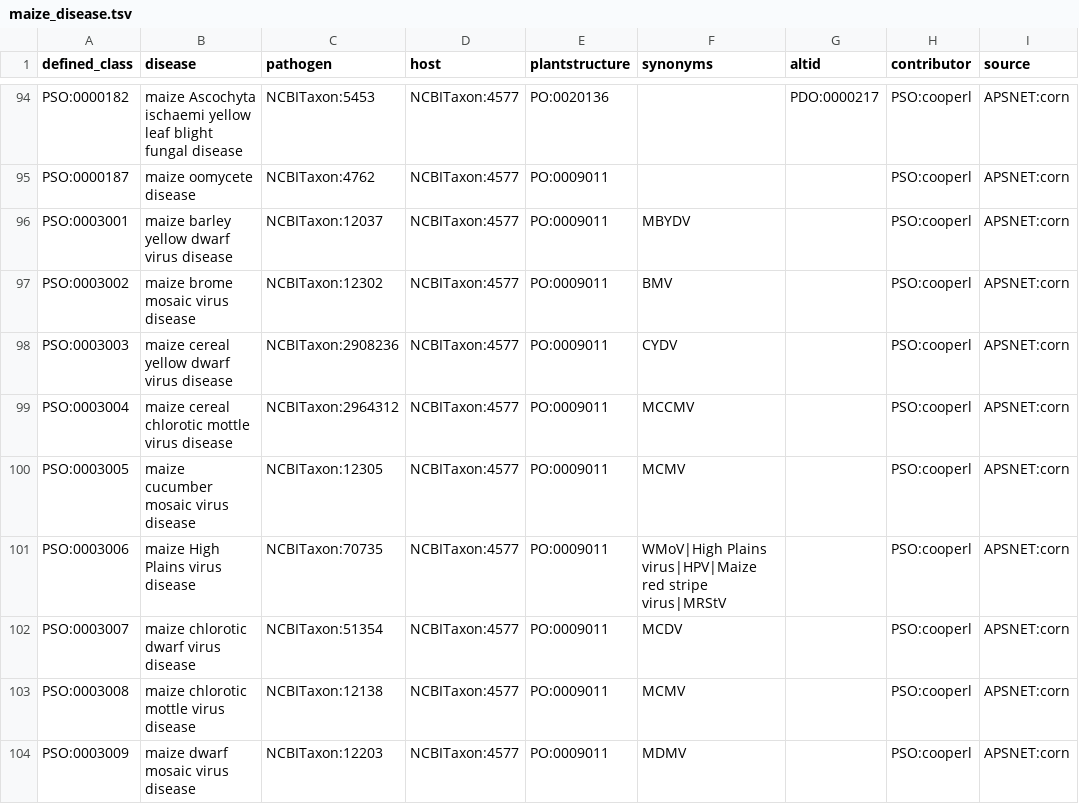
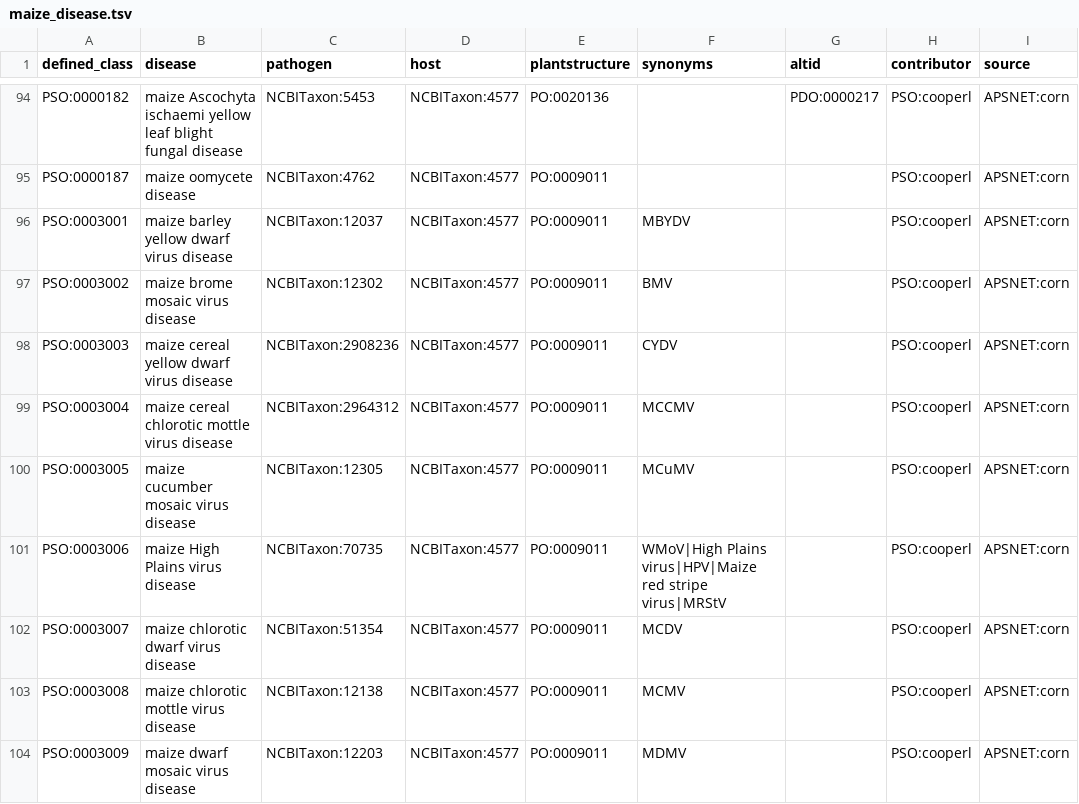
Before and after one commit to Planteome/plant-stress-ontology, a TSV file: src/patterns/data/default/maize_disease.tsv, drawn as a sheet; only a part is shown, gaps mark what is left out; the diff names each change by its address in the sheet, - before the commit and + after, or states it on an @@ line.

```diff
--- a/src/patterns/data/default/maize_disease.tsv
+++ b/src/patterns/data/default/maize_disease.tsv
-F100 (synonyms): MCMV
+F100 (synonyms): MCuMV
```
Also changed, not shown: src/patterns/data/default/potato_disease.tsv, src/patterns/data/default/sorghum_disease.tsv, 1 other file.
